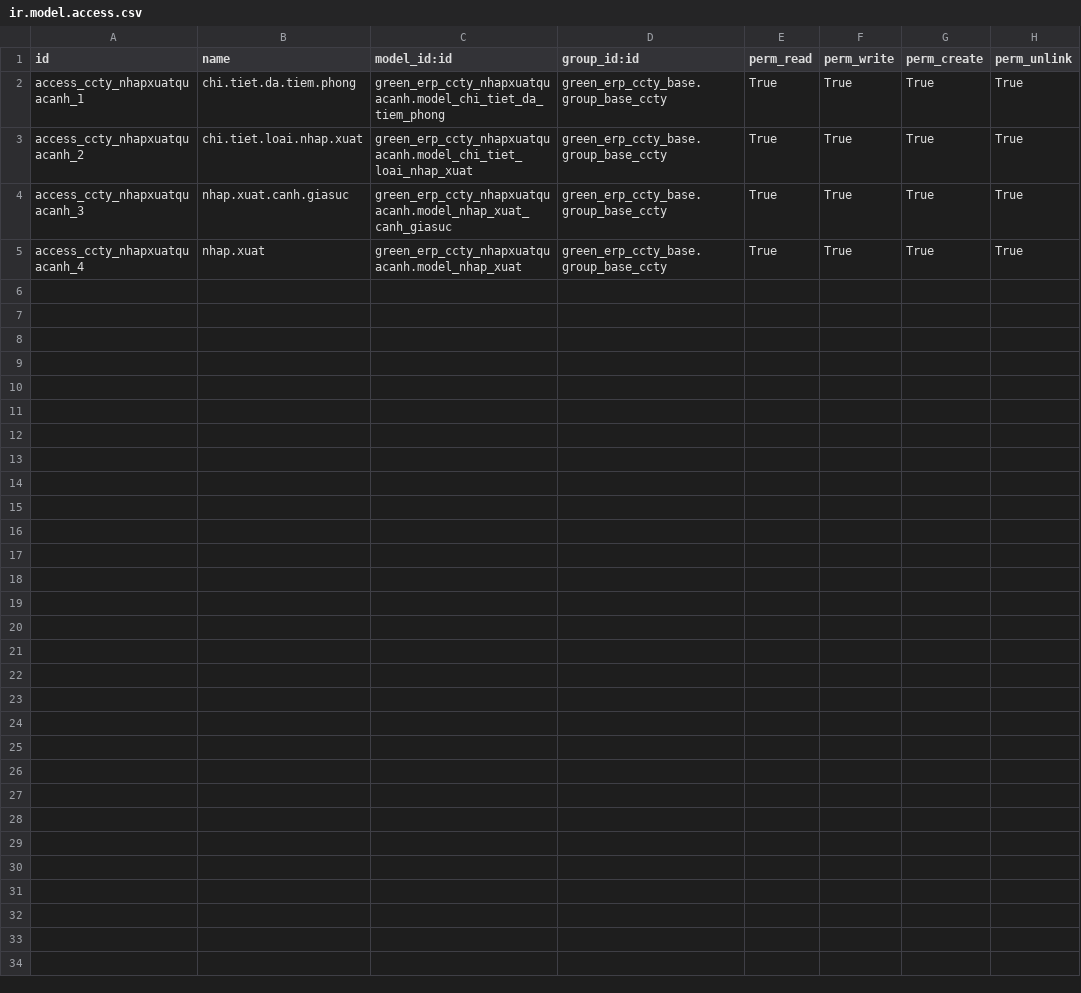
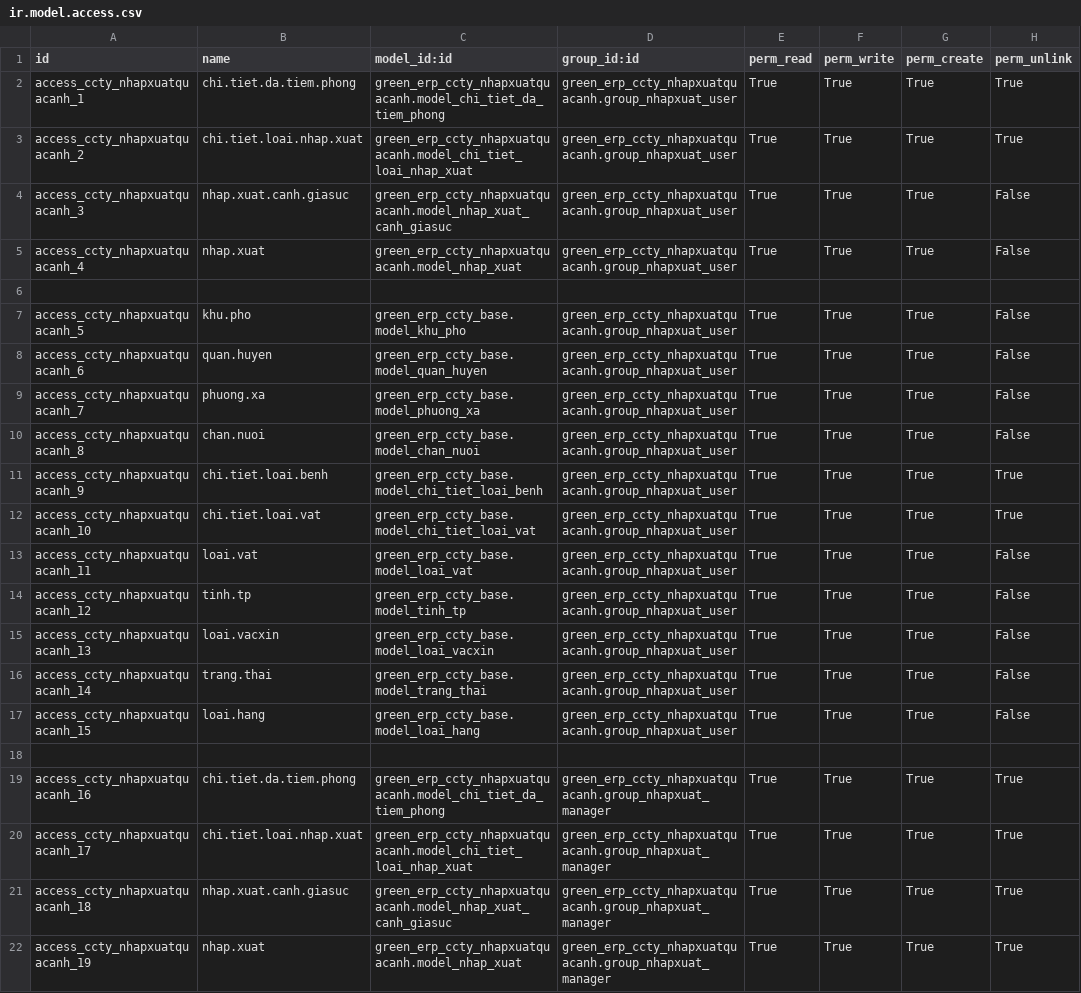
Before and after one commit to minhphung171093/GreenERP_V7, a CSV file: openerp/addons-ccty/green_erp_ccty_nhapxuatquacanh/security/ir.model.access.csv, drawn as a sheet.

```diff
--- a/openerp/addons-ccty/green_erp_ccty_nhapxuatquacanh/security/ir.model.access.csv
+++ b/openerp/addons-ccty/green_erp_ccty_nhapxuatquacanh/security/ir.model.access.csv
@@ -1,5 +1,22 @@
 id,name,model_id:id,group_id:id,perm_read,perm_write,perm_create,perm_unlink
-access_ccty_nhapxuatquacanh_1,chi.tiet.da.tiem.phong,green_erp_ccty_nhapxuatquacanh.model_chi_tiet_da_tiem_phong,green_erp_ccty_base.group_base_ccty,True,True,True,True
-access_ccty_nhapxuatquacanh_2,chi.tiet.loai.nhap.xuat,green_erp_ccty_nhapxuatquacanh.model_chi_tiet_loai_nhap_xuat,green_erp_ccty_base.group_base_ccty,True,True,True,True
-access_ccty_nhapxuatquacanh_3,nhap.xuat.canh.giasuc,green_erp_ccty_nhapxuatquacanh.model_nhap_xuat_canh_giasuc,green_erp_ccty_base.group_base_ccty,True,True,True,True
-access_ccty_nhapxuatquacanh_4,nhap.xuat,green_erp_ccty_nhapxuatquacanh.model_nhap_xuat,green_erp_ccty_base.group_base_ccty,True,True,True,True
+access_ccty_nhapxuatquacanh_1,chi.tiet.da.tiem.phong,green_erp_ccty_nhapxuatquacanh.model_chi_tiet_da_tiem_phong,green_erp_ccty_nhapxuatquacanh.group_nhapxuat_user,True,True,True,True
+access_ccty_nhapxuatquacanh_2,chi.tiet.loai.nhap.xuat,green_erp_ccty_nhapxuatquacanh.model_chi_tiet_loai_nhap_xuat,green_erp_ccty_nhapxuatquacanh.group_nhapxuat_user,True,True,True,True
+access_ccty_nhapxuatquacanh_3,nhap.xuat.canh.giasuc,green_erp_ccty_nhapxuatquacanh.model_nhap_xuat_canh_giasuc,green_erp_ccty_nhapxuatquacanh.group_nhapxuat_user,True,True,True,False
+access_ccty_nhapxuatquacanh_4,nhap.xuat,green_erp_ccty_nhapxuatquacanh.model_nhap_xuat,green_erp_ccty_nhapxuatquacanh.group_nhapxuat_user,True,True,True,False
+
+access_ccty_nhapxuatquacanh_5,khu.pho,green_erp_ccty_base.model_khu_pho,green_erp_ccty_nhapxuatquacanh.group_nhapxuat_user,True,True,True,False
+access_ccty_nhapxuatquacanh_6,quan.huyen,green_erp_ccty_base.model_quan_huyen,green_erp_ccty_nhapxuatquacanh.group_nhapxuat_user,True,True,True,False
+access_ccty_nhapxuatquacanh_7,phuong.xa,green_erp_ccty_base.model_phuong_xa,green_erp_ccty_nhapxuatquacanh.group_nhapxuat_user,True,True,True,False
+access_ccty_nhapxuatquacanh_8,chan.nuoi,green_erp_ccty_base.model_chan_nuoi,green_erp_ccty_nhapxuatquacanh.group_nhapxuat_user,True,True,True,False
+access_ccty_nhapxuatquacanh_9,chi.tiet.loai.benh,green_erp_ccty_base.model_chi_tiet_loai_benh,green_erp_ccty_nhapxuatquacanh.group_nhapxuat_user,True,True,True,True
+access_ccty_nhapxuatquacanh_10,chi.tiet.loai.vat,green_erp_ccty_base.model_chi_tiet_loai_vat,green_erp_ccty_nhapxuatquacanh.group_nhapxuat_user,True,True,True,True
+access_ccty_nhapxuatquacanh_11,loai.vat,green_erp_ccty_base.model_loai_vat,green_erp_ccty_nhapxuatquacanh.group_nhapxuat_user,True,True,True,False
+access_ccty_nhapxuatquacanh_12,tinh.tp,green_erp_ccty_base.model_tinh_tp,green_erp_ccty_nhapxuatquacanh.group_nhapxuat_user,True,True,True,False
+access_ccty_nhapxuatquacanh_13,loai.vacxin,green_erp_ccty_base.model_loai_vacxin,green_erp_ccty_nhapxuatquacanh.group_nhapxuat_user,True,True,True,False
+access_ccty_nhapxuatquacanh_14,trang.thai,green_erp_ccty_base.model_trang_thai,green_erp_ccty_nhapxuatquacanh.group_nhapxuat_user,True,True,True,False
+access_ccty_nhapxuatquacanh_15,loai.hang,green_erp_ccty_base.model_loai_hang,green_erp_ccty_nhapxuatquacanh.group_nhapxuat_user,True,True,True,False
+
+access_ccty_nhapxuatquacanh_16,chi.tiet.da.tiem.phong,green_erp_ccty_nhapxuatquacanh.model_chi_tiet_da_tiem_phong,green_erp_ccty_nhapxuatquacanh.group_nhapxuat_manager,True,True,True,True
+access_ccty_nhapxuatquacanh_17,chi.tiet.loai.nhap.xuat,green_erp_ccty_nhapxuatquacanh.model_chi_tiet_loai_nhap_xuat,green_erp_ccty_nhapxuatquacanh.group_nhapxuat_manager,True,True,True,True
+access_ccty_nhapxuatquacanh_18,nhap.xuat.canh.giasuc,green_erp_ccty_nhapxuatquacanh.model_nhap_xuat_canh_giasuc,green_erp_ccty_nhapxuatquacanh.group_nhapxuat_manager,True,True,True,True
+access_ccty_nhapxuatquacanh_19,nhap.xuat,green_erp_ccty_nhapxuatquacanh.model_nhap_xuat,green_erp_ccty_nhapxuatquacanh.group_nhapxuat_manager,True,True,True,True
```
Also changed, not shown: openerp/addons-ccty/green_erp_ccty_base/security/ir.model.access.csv, openerp/addons-ccty/green_erp_ccty_cocaudan/security/ir.model.access.csv, 28 other files.
